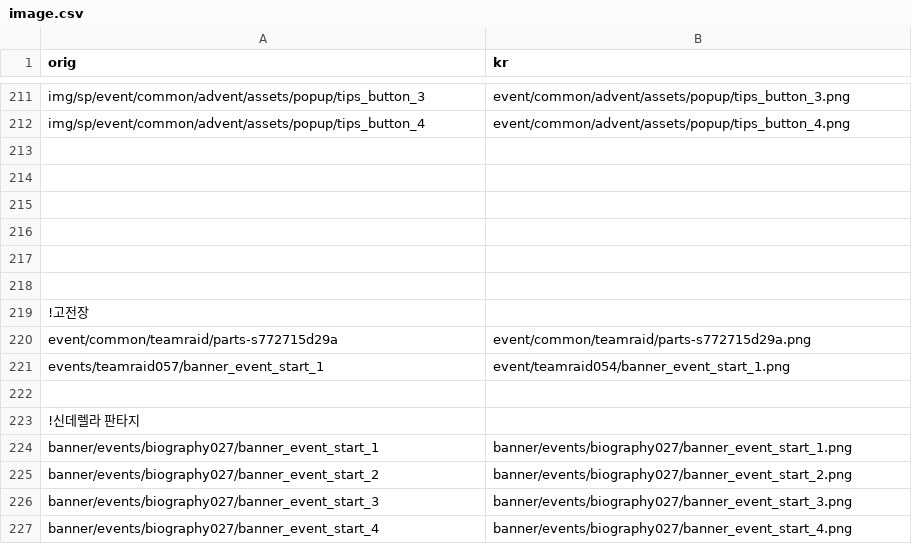
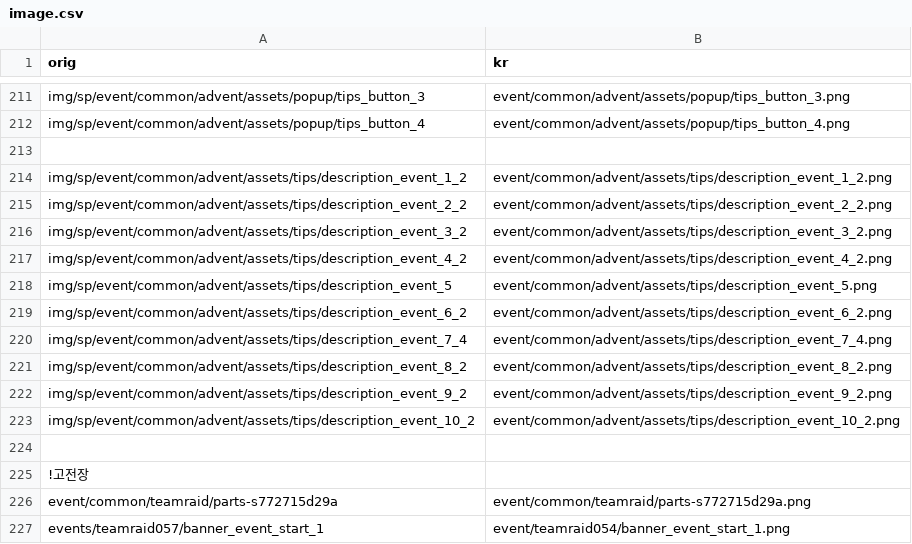
Before and after one commit to gbfkor/gbfkor.github.io, a CSV file: _data/image.csv, drawn as a sheet; only a part is shown, gaps mark what is left out; the shorter side is filled out with more unchanged rows; the diff names each change by its address in the sheet, - before the commit and + after, or states it on an @@ line.

Commit message:
2021-08-10 GMT07:02:21

```diff
--- a/_data/image.csv
+++ b/_data/image.csv
-row 214: (empty)
+row 214: img/sp/event/common/advent/assets/tips/description_event_1_2 | event/common/advent/assets/tips/description_event_1_2.png
-row 215: (empty)
+row 215: img/sp/event/common/advent/assets/tips/description_event_2_2 | event/common/advent/assets/tips/description_event_2_2.png
-row 216: (empty)
+row 216: img/sp/event/common/advent/assets/tips/description_event_3_2 | event/common/advent/assets/tips/description_event_3_2.png
-row 217: (empty)
+row 217: img/sp/event/common/advent/assets/tips/description_event_4_2 | event/common/advent/assets/tips/description_event_4_2.png
+row 218: img/sp/event/common/advent/assets/tips/description_event_5 | event/common/advent/assets/tips/description_event_5.png
+row 219: img/sp/event/common/advent/assets/tips/description_event_6_2 | event/common/advent/assets/tips/description_event_6_2.png
+row 220: img/sp/event/common/advent/assets/tips/description_event_7_4 | event/common/advent/assets/tips/description_event_7_4.png
+row 221: img/sp/event/common/advent/assets/tips/description_event_8_2 | event/common/advent/assets/tips/description_event_8_2.png
+row 222: img/sp/event/common/advent/assets/tips/description_event_9_2 | event/common/advent/assets/tips/description_event_9_2.png
+row 223: img/sp/event/common/advent/assets/tips/description_event_10_2 | event/common/advent/assets/tips/description_event_10_2.png
```
